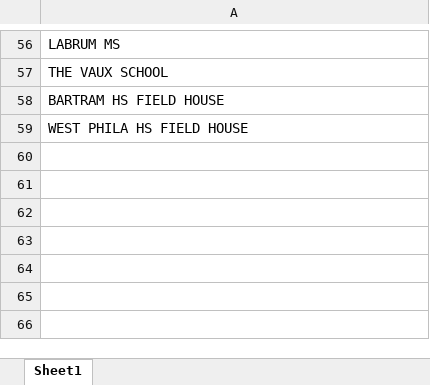
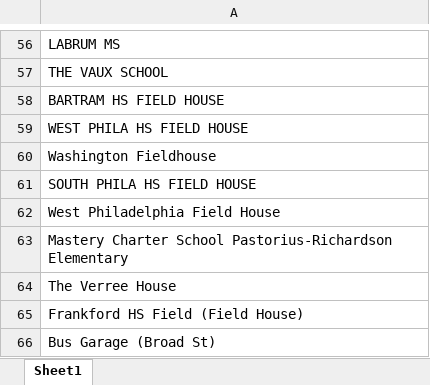
Before and after one commit to PhilaController/asbestos-dashboard-data, an Excel workbook: data/interim/known_missing_matches.xlsx, sheet Sheet1, drawn as a sheet; only a part is shown, gaps mark what is left out; values as stored, in another font and other column widths than the file's, no borders; the diff names each change by its address in the sheet, - before the commit and + after, or states it on an @@ line.

```diff
--- a/data/interim/known_missing_matches.xlsx (sheet Sheet1)
+++ b/data/interim/known_missing_matches.xlsx (sheet Sheet1)
+row 60: Washington Fieldhouse
+row 61: SOUTH PHILA HS FIELD HOUSE
+row 62: West Philadelphia Field House
+row 63: Mastery Charter School Pastorius-Richardson Elementary
+row 64: The Verree House
+row 65: Frankford HS Field (Field House)
+row 66: Bus Garage (Broad St)
```
Also changed, not shown: data/interim/fuzzy_matches.xlsx, data/interim/missing_geocoded_addresses.xlsx, 5 other files.
